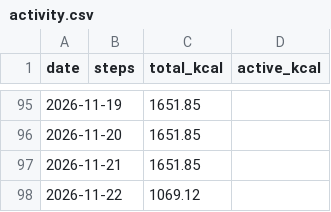
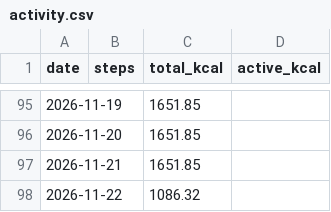
Before and after one commit to recr0ns/sphere-data, a CSV file: csv/activity.csv, drawn as a sheet; only a part is shown, gaps mark what is left out.

Commit message:
sync: fitbit 2026-11-22 15:46

```diff
--- a/csv/activity.csv
+++ b/csv/activity.csv
@@ -97,2 +97,2 @@ date,steps,total_kcal,active_kcal
 2026-11-21,,1651.85,
-2026-11-22,,1069.12,
+2026-11-22,,1086.32,
```
